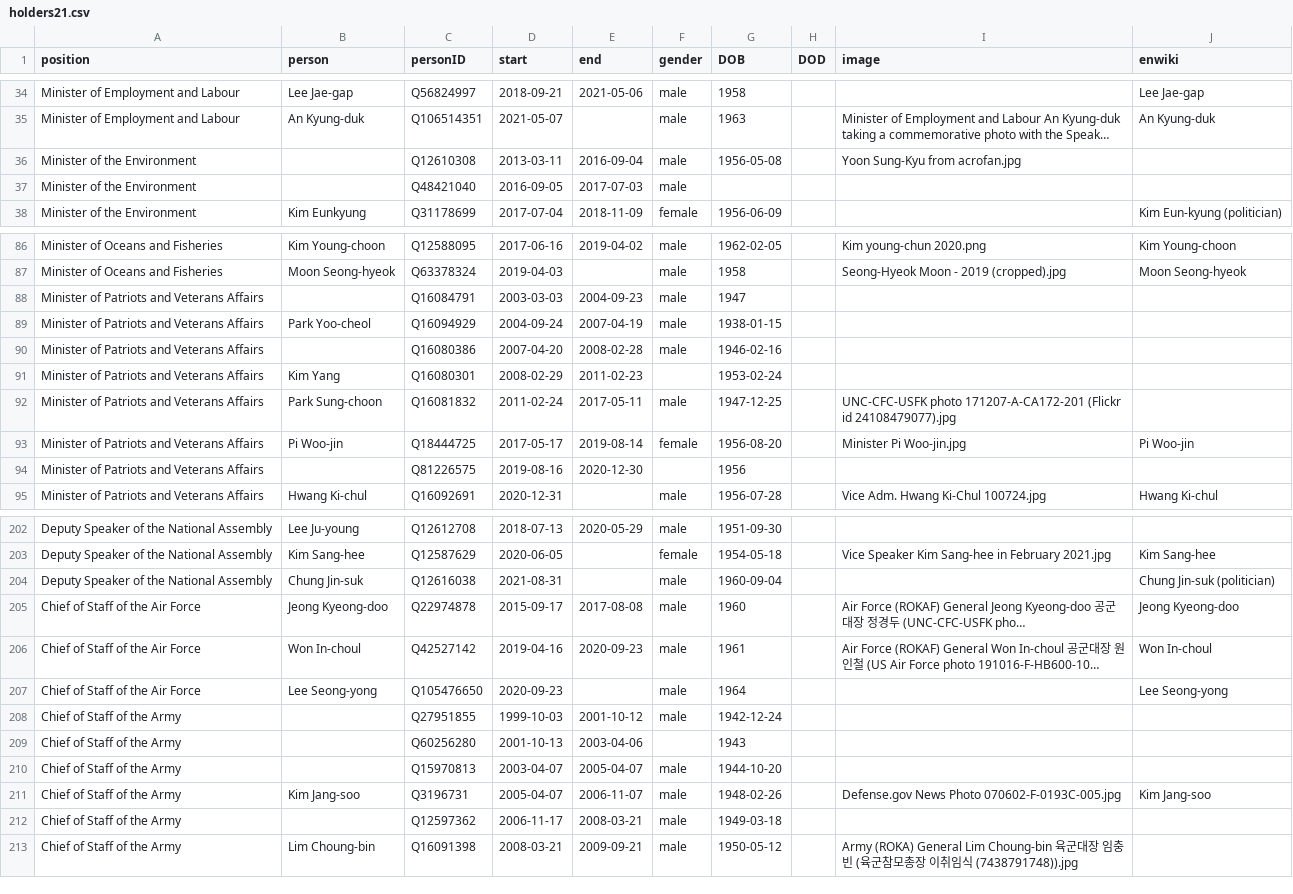
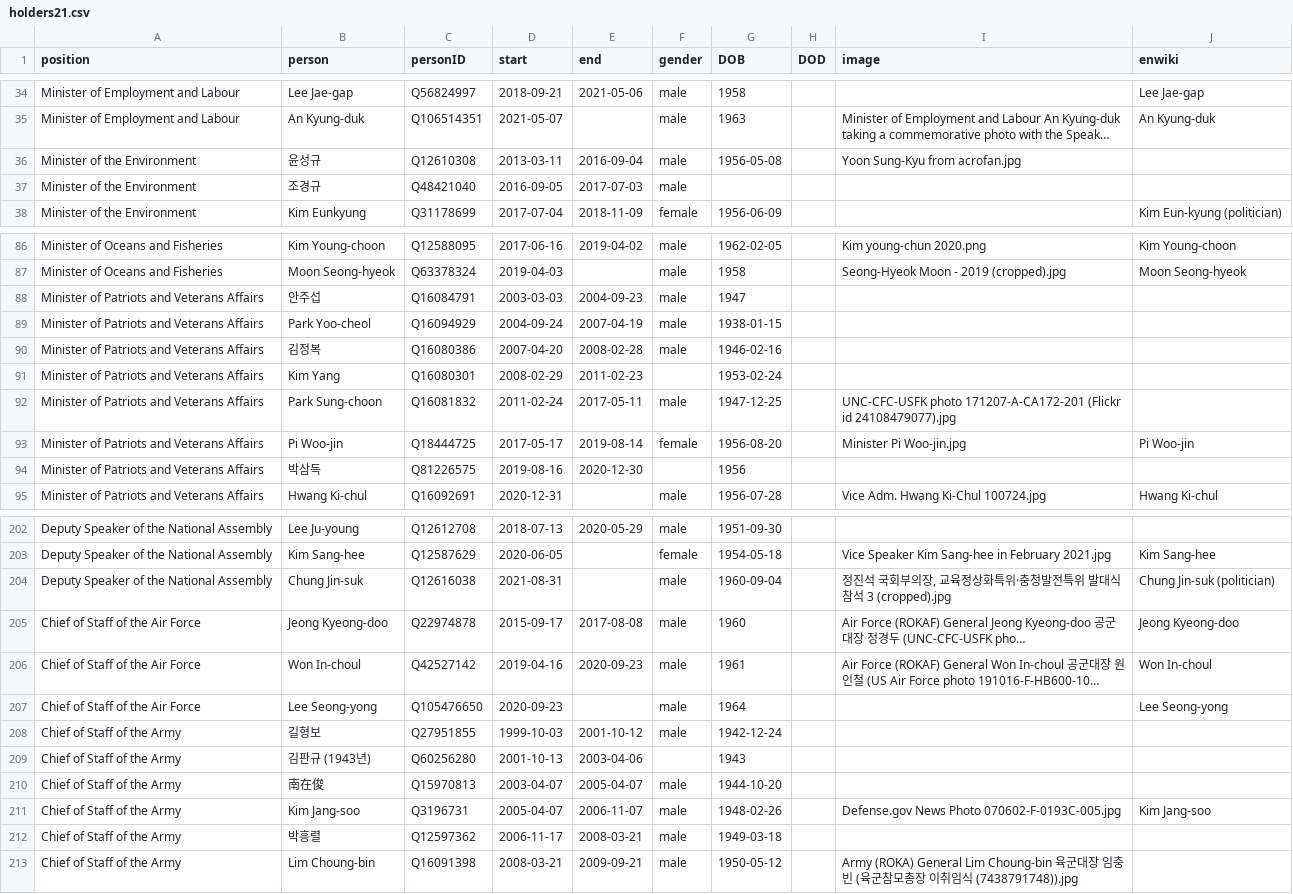
Before and after one commit to every-politician-scrapers/south-korea-ministers, a CSV file: html/holders21.csv, drawn as a sheet; only a part is shown, gaps mark what is left out; long unchanged cells end in …; the diff covers the shown part only; the diff names each change by its address in the sheet, - before the commit and + after, or states it on an @@ line.

```diff
--- a/html/holders21.csv
+++ b/html/holders21.csv
-B36 (person): (empty)
+B36 (person): 윤성규
-B37 (person): (empty)
+B37 (person): 조경규
-B88 (person): (empty)
+B88 (person): 안주섭
-B90 (person): (empty)
+B90 (person): 김정복
-B94 (person): (empty)
+B94 (person): 박삼득
-I204 (image): (empty)
+I204 (image): 정진석 국회부의장, 교육정상화특위·충청발전특위 발대식 참석 3 (cropped).jpg
-B208 (person): (empty)
+B208 (person): 길형보
-B209 (person): (empty)
+B209 (person): 김판규 (1943년)
-B210 (person): (empty)
+B210 (person): 南在俊
-B212 (person): (empty)
+B212 (person): 박흥렬
```
Also changed, not shown: 20 edited cells elsewhere in this file, html/family.csv, html/legislators.csv.
